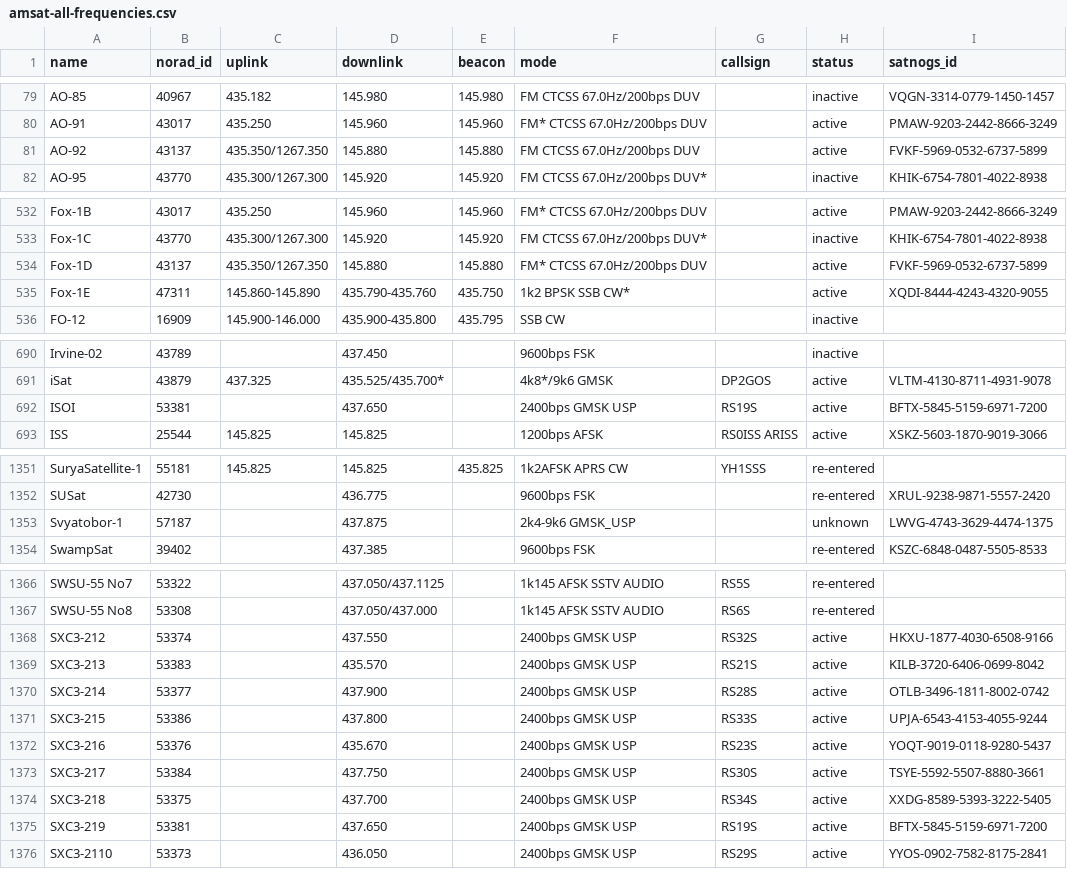
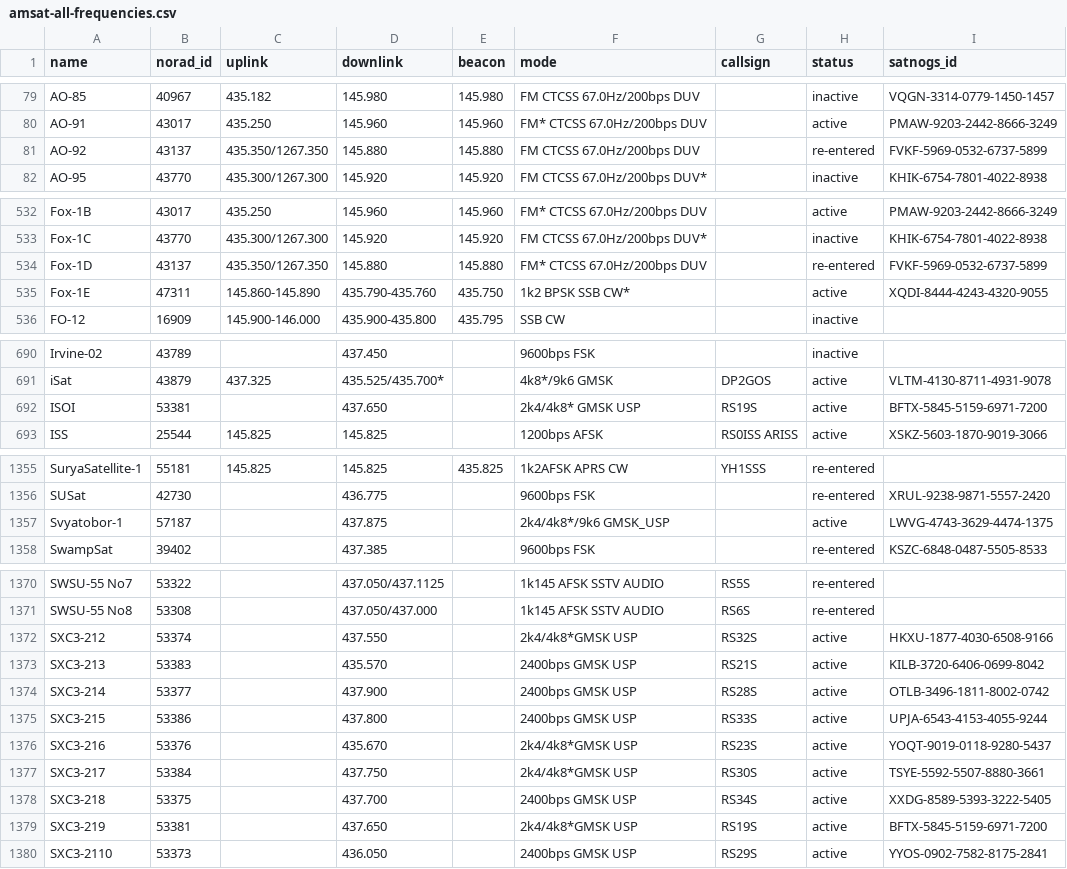
Before and after one commit to Sibizwan5/amateur-satellite-database, a CSV file: data/amsat-all-frequencies.csv, drawn as a sheet; only a part is shown, gaps mark what is left out; the diff covers the shown part only.

```diff
--- a/data/amsat-all-frequencies.csv
+++ b/data/amsat-all-frequencies.csv
@@ -80,3 +80,3 @@ AO-85,40967,435.182,145.980,145.980,FM CTCSS 67.0Hz/200bps DUV,,inactive,VQGN-33
 AO-91,43017,435.250,145.960,145.960,FM* CTCSS 67.0Hz/200bps DUV,,active,PMAW-9203-2442-8666-3249
-AO-92,43137,435.350/1267.350,145.880,145.880,FM CTCSS 67.0Hz/200bps DUV,,active,FVKF-5969-0532-6737-5899
+AO-92,43137,435.350/1267.350,145.880,145.880,FM CTCSS 67.0Hz/200bps DUV,,re-entered,FVKF-5969-0532-6737-5899
 AO-95,43770,435.300/1267.300,145.920,145.920,FM CTCSS 67.0Hz/200bps DUV*,,inactive,KHIK-6754-7801-4022-8938
@@ -533,3 +533,3 @@ Fox-1B,43017,435.250,145.960,145.960,FM* CTCSS 67.0Hz/200bps DUV,,active,PMAW-92
 Fox-1C,43770,435.300/1267.300,145.920,145.920,FM CTCSS 67.0Hz/200bps DUV*,,inactive,KHIK-6754-7801-4022-8938
-Fox-1D,43137,435.350/1267.350,145.880,145.880,FM* CTCSS 67.0Hz/200bps DUV,,active,FVKF-5969-0532-6737-5899
+Fox-1D,43137,435.350/1267.350,145.880,145.880,FM* CTCSS 67.0Hz/200bps DUV,,re-entered,FVKF-5969-0532-6737-5899
 Fox-1E,47311,145.860-145.890,435.790-435.760,435.750,1k2 BPSK SSB CW*,,active,XQDI-8444-4243-4320-9055
@@ -691,3 +691,3 @@ Irvine-02,43789,,437.450,,9600bps FSK,,inactive,
 iSat,43879,437.325,435.525/435.700*,,4k8*/9k6 GMSK,DP2GOS,active,VLTM-4130-8711-4931-9078
-ISOI,53381,,437.650,,2400bps GMSK USP,RS19S,active,BFTX-5845-5159-6971-7200
+ISOI,53381,,437.650,,2k4/4k8* GMSK USP,RS19S,active,BFTX-5845-5159-6971-7200
 ISS,25544,145.825,145.825,,1200bps AFSK,RS0ISS ARISS,active,XSKZ-5603-1870-9019-3066
@@ -1352,3 +1356,3 @@ SuryaSatellite-1,55181,145.825,145.825,435.825,1k2AFSK APRS CW,YH1SSS,re-entered
 SUSat,42730,,436.775,,9600bps FSK,,re-entered,XRUL-9238-9871-5557-2420
-Svyatobor-1,57187,,437.875,,2k4-9k6 GMSK_USP,,unknown,LWVG-4743-3629-4474-1375
+Svyatobor-1,57187,,437.875,,2k4/4k8*/9k6 GMSK_USP,,active,LWVG-4743-3629-4474-1375
 SwampSat,39402,,437.385,,9600bps FSK,,re-entered,KSZC-6848-0487-5505-8533
@@ -1367,3 +1371,3 @@ SWSU-55 No7,53322,,437.050/437.1125,,1k145 AFSK SSTV AUDIO,RS5S,re-entered,
 SWSU-55 No8,53308,,437.050/437.000,,1k145 AFSK SSTV AUDIO,RS6S,re-entered,
-SXC3-212,53374,,437.550,,2400bps GMSK USP,RS32S,active,HKXU-1877-4030-6508-9166
+SXC3-212,53374,,437.550,,2k4/4k8*GMSK USP,RS32S,active,HKXU-1877-4030-6508-9166
 SXC3-213,53383,,435.570,,2400bps GMSK USP,RS21S,active,KILB-3720-6406-0699-8042
@@ -1371,6 +1375,6 @@ SXC3-214,53377,,437.900,,2400bps GMSK USP,RS28S,active,OTLB-3496-1811-8002-0742
 SXC3-215,53386,,437.800,,2400bps GMSK USP,RS33S,active,UPJA-6543-4153-4055-9244
-SXC3-216,53376,,435.670,,2400bps GMSK USP,RS23S,active,YOQT-9019-0118-9280-5437
-SXC3-217,53384,,437.750,,2400bps GMSK USP,RS30S,active,TSYE-5592-5507-8880-3661
+SXC3-216,53376,,435.670,,2k4/4k8*GMSK USP,RS23S,active,YOQT-9019-0118-9280-5437
+SXC3-217,53384,,437.750,,2k4/4k8*GMSK USP,RS30S,active,TSYE-5592-5507-8880-3661
 SXC3-218,53375,,437.700,,2400bps GMSK USP,RS34S,active,XXDG-8589-5393-3222-5405
-SXC3-219,53381,,437.650,,2400bps GMSK USP,RS19S,active,BFTX-5845-5159-6971-7200
+SXC3-219,53381,,437.650,,2k4/4k8*GMSK USP,RS19S,active,BFTX-5845-5159-6971-7200
 SXC3-2110,53373,,436.050,,2400bps GMSK USP,RS29S,active,YYOS-0902-7582-8175-2841
```
Also changed, not shown: 4 added rows and 6 edited cells elsewhere in this file, data/amsat-active-frequencies.csv, 2 other files.
